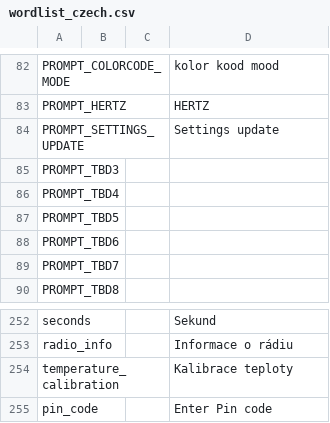
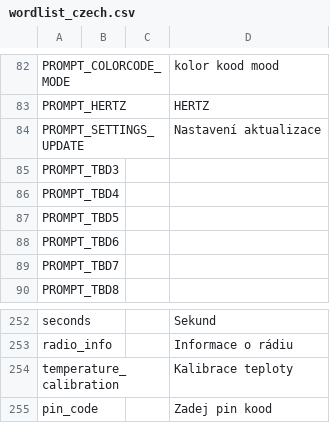
Before and after one commit to vk7js/voice-prompts, a CSV file: languages/czech/wordlist_czech.csv, drawn as a sheet; only a part is shown, gaps mark what is left out.

Commit message:
Update worldlist_czech
Update wordlist czech. OK2HAD

```diff
--- a/languages/czech/wordlist_czech.csv
+++ b/languages/czech/wordlist_czech.csv
@@ -83,3 +83,3 @@ PROMPT_COLORCODE_MODE,,,kolor kood mood
 PROMPT_HERTZ,,,HERTZ
-PROMPT_SETTINGS_UPDATE,,,Settings update
+PROMPT_SETTINGS_UPDATE,,,Nastavení aktualizace
 PROMPT_TBD3,,,
@@ -254,2 +254,2 @@ radio_info,,,Informace o rádiu
 temperature_calibration,,,Kalibrace teploty
-pin_code,,,Enter Pin code
+pin_code,,,Zadej pin kood
```
